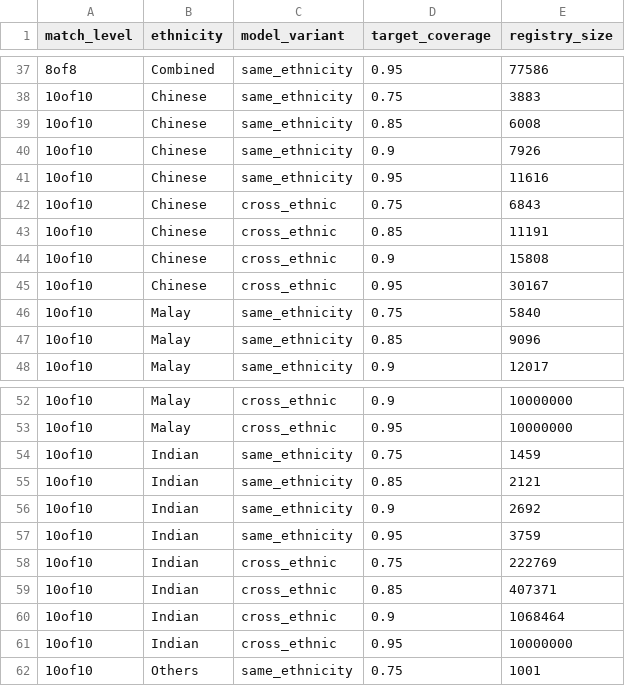
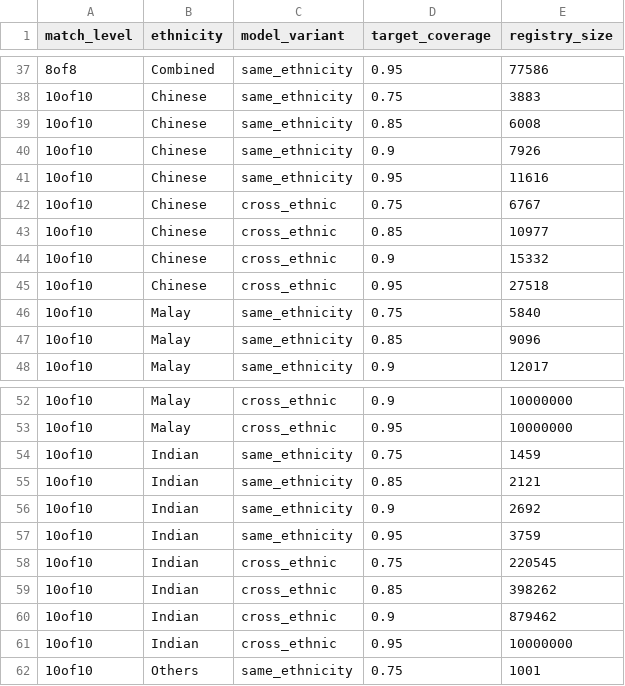
Before and after one commit to alvin8-git/HLA, a CSV file: analysis/data/registry_size_targets.csv, drawn as a sheet; only a part is shown, gaps mark what is left out.

```diff
--- a/analysis/data/registry_size_targets.csv
+++ b/analysis/data/registry_size_targets.csv
@@ -41,6 +41,6 @@ match_level,ethnicity,model_variant,target_coverage,registry_size
 10of10,Chinese,same_ethnicity,0.95,11616
-10of10,Chinese,cross_ethnic,0.75,6843
-10of10,Chinese,cross_ethnic,0.85,11191
-10of10,Chinese,cross_ethnic,0.9,15808
-10of10,Chinese,cross_ethnic,0.95,30167
+10of10,Chinese,cross_ethnic,0.75,6767
+10of10,Chinese,cross_ethnic,0.85,10977
+10of10,Chinese,cross_ethnic,0.9,15332
+10of10,Chinese,cross_ethnic,0.95,27518
 10of10,Malay,same_ethnicity,0.75,5840
@@ -57,5 +57,5 @@ match_level,ethnicity,model_variant,target_coverage,registry_size
 10of10,Indian,same_ethnicity,0.95,3759
-10of10,Indian,cross_ethnic,0.75,222769
-10of10,Indian,cross_ethnic,0.85,407371
-10of10,Indian,cross_ethnic,0.9,1068464
+10of10,Indian,cross_ethnic,0.75,220545
+10of10,Indian,cross_ethnic,0.85,398262
+10of10,Indian,cross_ethnic,0.9,879462
 10of10,Indian,cross_ethnic,0.95,10000000
```
Also changed, not shown: analysis/data/coverage_curves.csv, analysis/data/haplo_freqs_em.csv, 4 other files.
